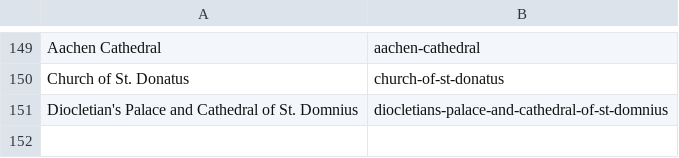
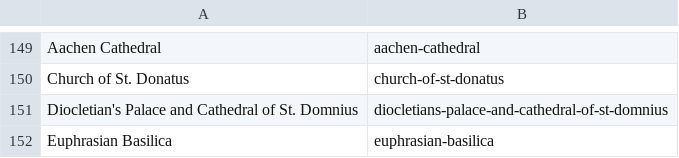
Before and after one commit to jhoedeman/ByzantineTrail, a TSV file: Tools/photo_manifest.tsv, drawn as a sheet; only a part is shown, gaps mark what is left out; the diff names each change by its address in the sheet, - before the commit and + after, or states it on an @@ line.

```diff
--- a/Tools/photo_manifest.tsv
+++ b/Tools/photo_manifest.tsv
+row 152: Euphrasian Basilica | euphrasian-basilica
```
Also changed, not shown: 10 other files.
